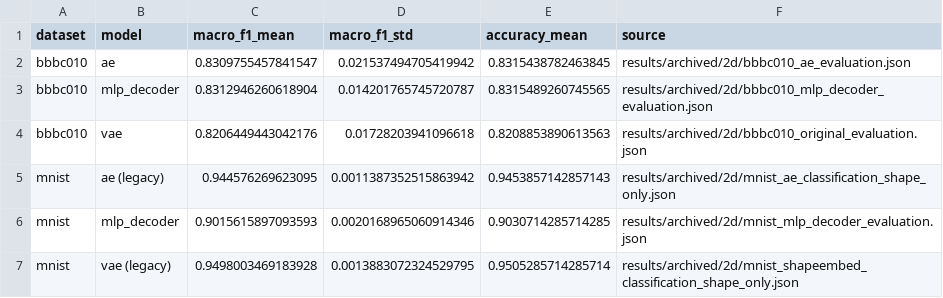
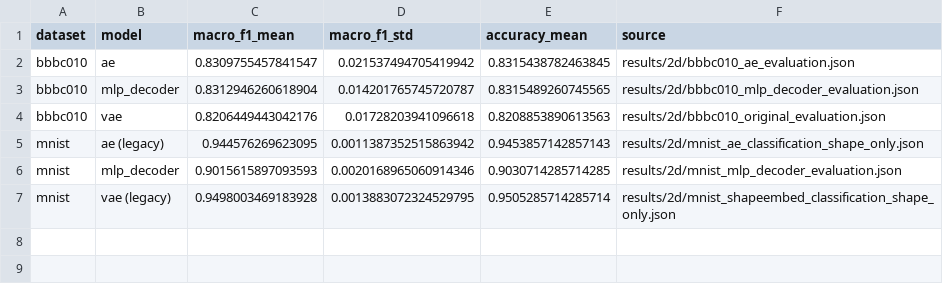
Before and after one commit to RezaDadbin/shapeembed-experiments, a CSV file: results/2d_summary.csv, drawn as a sheet.

```diff
--- a/results/2d_summary.csv
+++ b/results/2d_summary.csv
@@ -1,7 +1,7 @@
 dataset,model,macro_f1_mean,macro_f1_std,accuracy_mean,source
-bbbc010,ae,0.8309755457841547,0.021537494705419942,0.8315438782463845,results/archived/2d/bbbc010_ae_evaluation.json
-bbbc010,mlp_decoder,0.8312946260618904,0.014201765745720787,0.8315489260745565,results/archived/2d/bbbc010_mlp_decoder_evaluation.json
-bbbc010,vae,0.8206449443042176,0.01728203941096618,0.8208853890613563,results/archived/2d/bbbc010_original_evaluation.json
-mnist,ae (legacy),0.944576269623095,0.0011387352515863942,0.9453857142857143,results/archived/2d/mnist_ae_classification_shape_only.json
-mnist,mlp_decoder,0.9015615897093593,0.0020168965060914346,0.9030714285714285,results/archived/2d/mnist_mlp_decoder_evaluation.json
-mnist,vae (legacy),0.9498003469183928,0.0013883072324529795,0.9505285714285714,results/archived/2d/mnist_shapeembed_classification_shape_only.json
+bbbc010,ae,0.8309755457841547,0.021537494705419942,0.8315438782463845,results/2d/bbbc010_ae_evaluation.json
+bbbc010,mlp_decoder,0.8312946260618904,0.014201765745720787,0.8315489260745565,results/2d/bbbc010_mlp_decoder_evaluation.json
+bbbc010,vae,0.8206449443042176,0.01728203941096618,0.8208853890613563,results/2d/bbbc010_original_evaluation.json
+mnist,ae (legacy),0.944576269623095,0.0011387352515863942,0.9453857142857143,results/2d/mnist_ae_classification_shape_only.json
+mnist,mlp_decoder,0.9015615897093593,0.0020168965060914346,0.9030714285714285,results/2d/mnist_mlp_decoder_evaluation.json
+mnist,vae (legacy),0.9498003469183928,0.0013883072324529795,0.9505285714285714,results/2d/mnist_shapeembed_classification_shape_only.json
```
Also changed, not shown: 47 other files.
